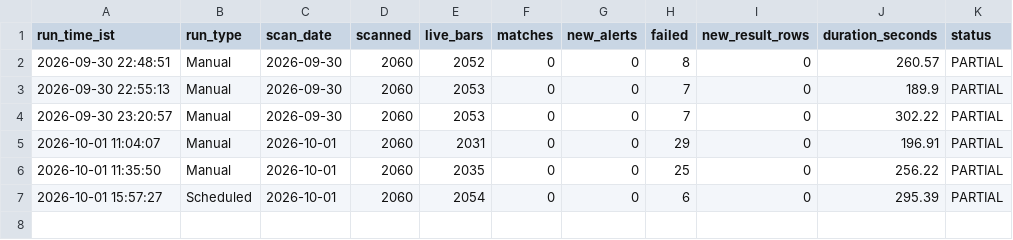
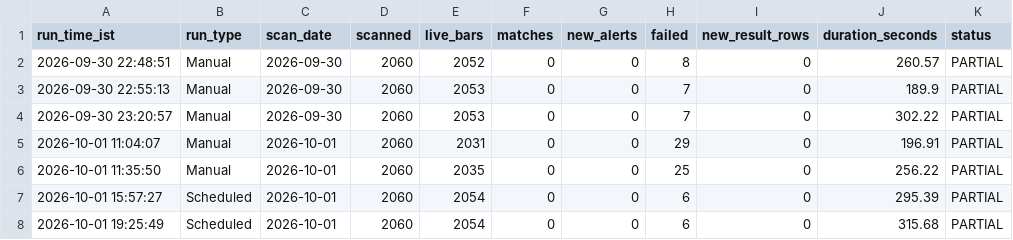
Before and after one commit to MangeshBiradar/nse-15m-telegram-scanner, a CSV file: scan_runs.csv, drawn as a sheet; the diff names each change by its address in the sheet, - before the commit and + after, or states it on an @@ line.

```diff
--- a/scan_runs.csv
+++ b/scan_runs.csv
+row 8: 2026-10-01 19:25:49 | Scheduled | 2026-10-01 | 2060 | 2054 | 0 | 0 | 6 | 0 | 315.68 | PARTIAL
```
